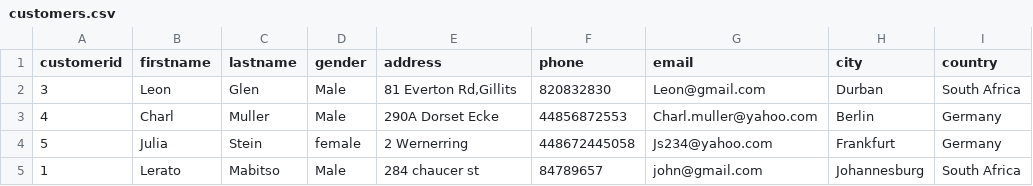
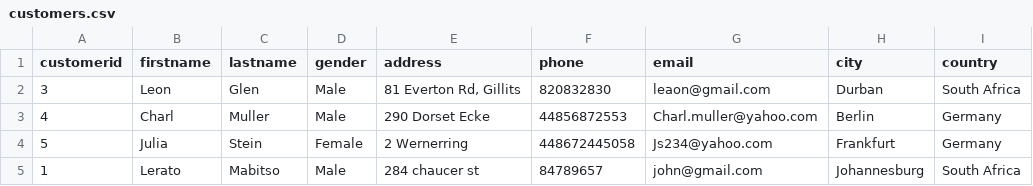
Before and after one commit to tebogoditse/SQL, a CSV file: Tables/customers.csv, drawn as a sheet.

```diff
--- a/Tables/customers.csv
+++ b/Tables/customers.csv
@@ -1,5 +1,5 @@
 customerid,firstname,lastname,gender,address,phone,email,city,country
-3,Leon,Glen,Male,"81 Everton Rd,Gillits",820832830,Leon@gmail.com,Durban,South Africa
-4,Charl,Muller,Male,290A Dorset Ecke,44856872553,Charl.muller@yahoo.com,Berlin,Germany
-5,Julia,Stein,female,2 Wernerring,448672445058,Js234@yahoo.com,Frankfurt,Germany
+3,Leon,Glen,Male,"81 Everton Rd, Gillits",820832830,leaon@gmail.com,Durban,South Africa
+4,Charl,Muller,Male,290 Dorset Ecke,44856872553,Charl.muller@yahoo.com,Berlin,Germany
+5,Julia,Stein,Female,2 Wernerring,448672445058,Js234@yahoo.com,Frankfurt,Germany
 1,Lerato,Mabitso,Male,284 chaucer st,84789657,john@gmail.com,Johannesburg,South Africa
```
Also changed, not shown: Tables/products.csv, 4 other files.
